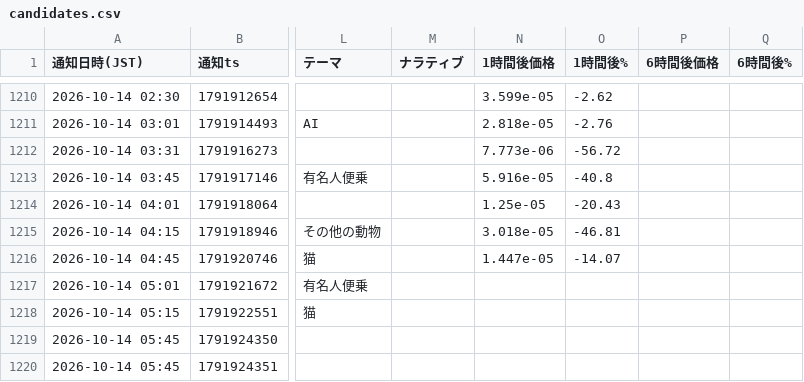
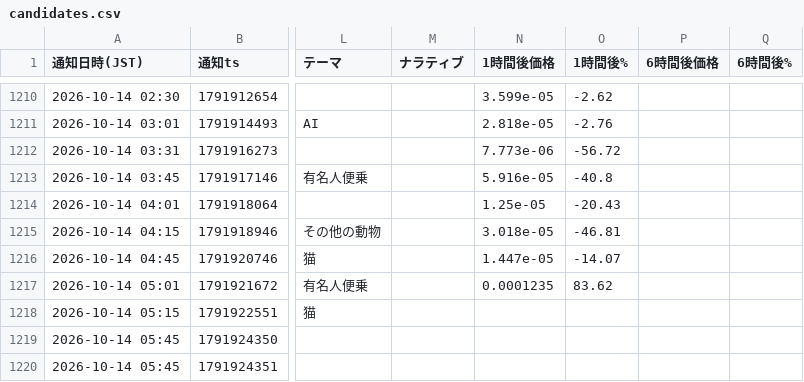
Before and after one commit to kokikkkk44/meme-scanner, a CSV file: data/candidates.csv, drawn as a sheet; only a part is shown, gaps mark what is left out; the diff names each change by its address in the sheet, - before the commit and + after, or states it on an @@ line.

```diff
--- a/data/candidates.csv
+++ b/data/candidates.csv
-N1217 (1時間後価格): (empty)
+N1217 (1時間後価格): 0.0001235
-O1217 (1時間後%): (empty)
+O1217 (1時間後%): 83.62
```
Also changed, not shown: 2 other files.
